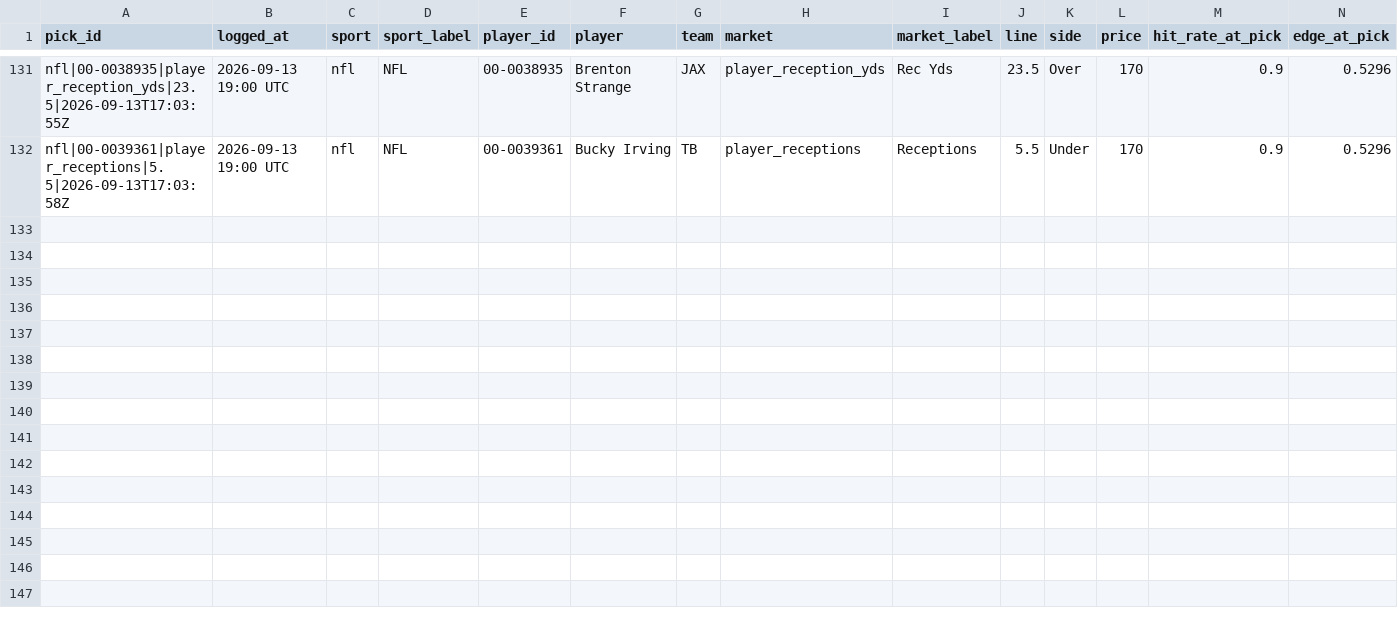
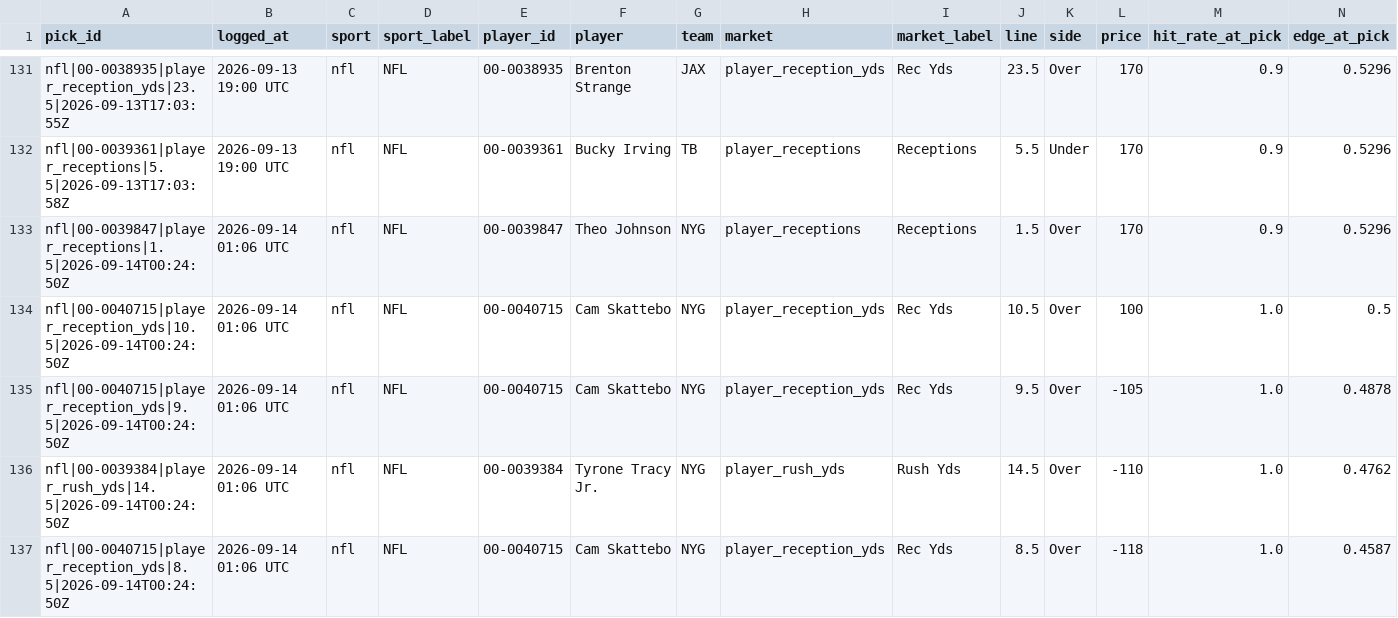
Before and after one commit to idhyanchand67/EdgeFinder, a CSV file: data/pick_log.csv, drawn as a sheet; only a part is shown, gaps mark what is left out; rows hold the shown columns only; the diff covers the shown part only; the diff names each change by its address in the sheet, - before the commit and + after, or states it on an @@ line.

```diff
--- a/data/pick_log.csv
+++ b/data/pick_log.csv
+row 133: nfl|00-0039847|player_receptions|1.5|2026-09-14T00:24:50Z | 2026-09-14 01:06 UTC | nfl | NFL | 00-0039847 | Theo Johnson | NYG | player_receptions | Receptions | 1.5 | Over | 170 | 0.9 | 0.5296
+row 134: nfl|00-0040715|player_reception_yds|10.5|2026-09-14T00:24:50Z | 2026-09-14 01:06 UTC | nfl | NFL | 00-0040715 | Cam Skattebo | NYG | player_reception_yds | Rec Yds | 10.5 | Over | 100 | 1.0 | 0.5
+row 135: nfl|00-0040715|player_reception_yds|9.5|2026-09-14T00:24:50Z | 2026-09-14 01:06 UTC | nfl | NFL | 00-0040715 | Cam Skattebo | NYG | player_reception_yds | Rec Yds | 9.5 | Over | -105 | 1.0 | 0.4878
+row 136: nfl|00-0039384|player_rush_yds|14.5|2026-09-14T00:24:50Z | 2026-09-14 01:06 UTC | nfl | NFL | 00-0039384 | Tyrone Tracy Jr. | NYG | player_rush_yds | Rush Yds | 14.5 | Over | -110 | 1.0 | 0.4762
+row 137: nfl|00-0040715|player_reception_yds|8.5|2026-09-14T00:24:50Z | 2026-09-14 01:06 UTC | nfl | NFL | 00-0040715 | Cam Skattebo | NYG | player_reception_yds | Rec Yds | 8.5 | Over | -118 | 1.0 | 0.4587
```
Also changed, not shown: 5 added rows and 8 edited cells elsewhere in this file.
